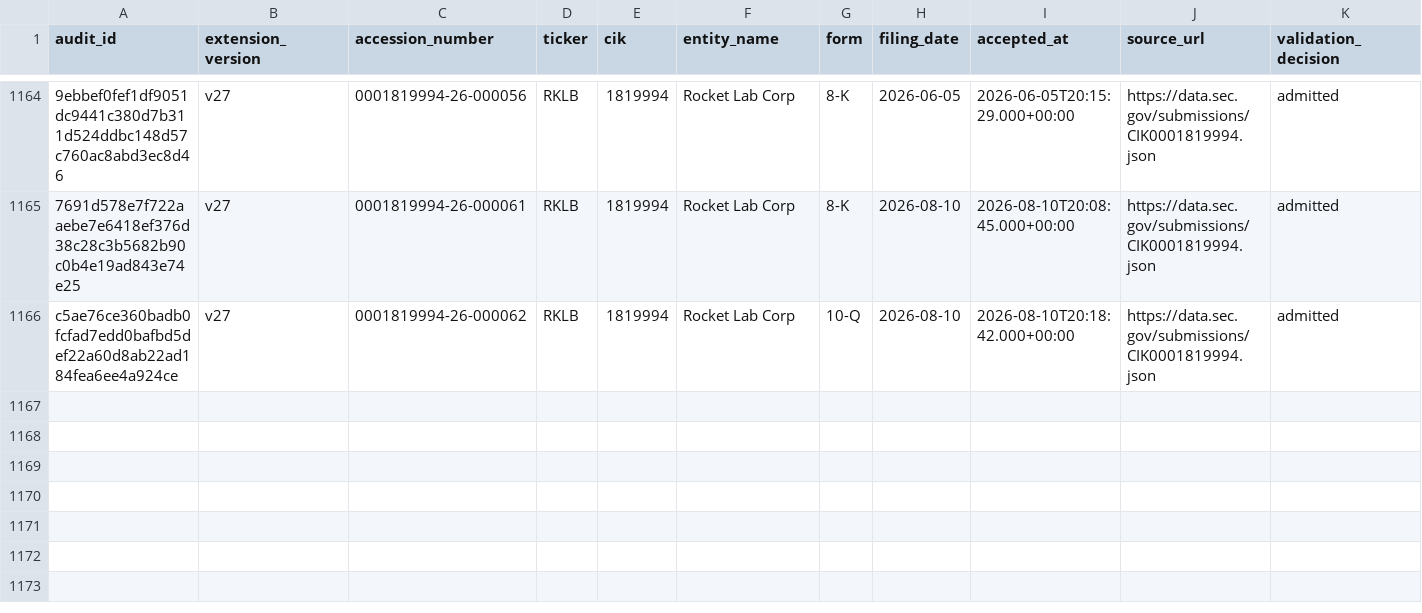
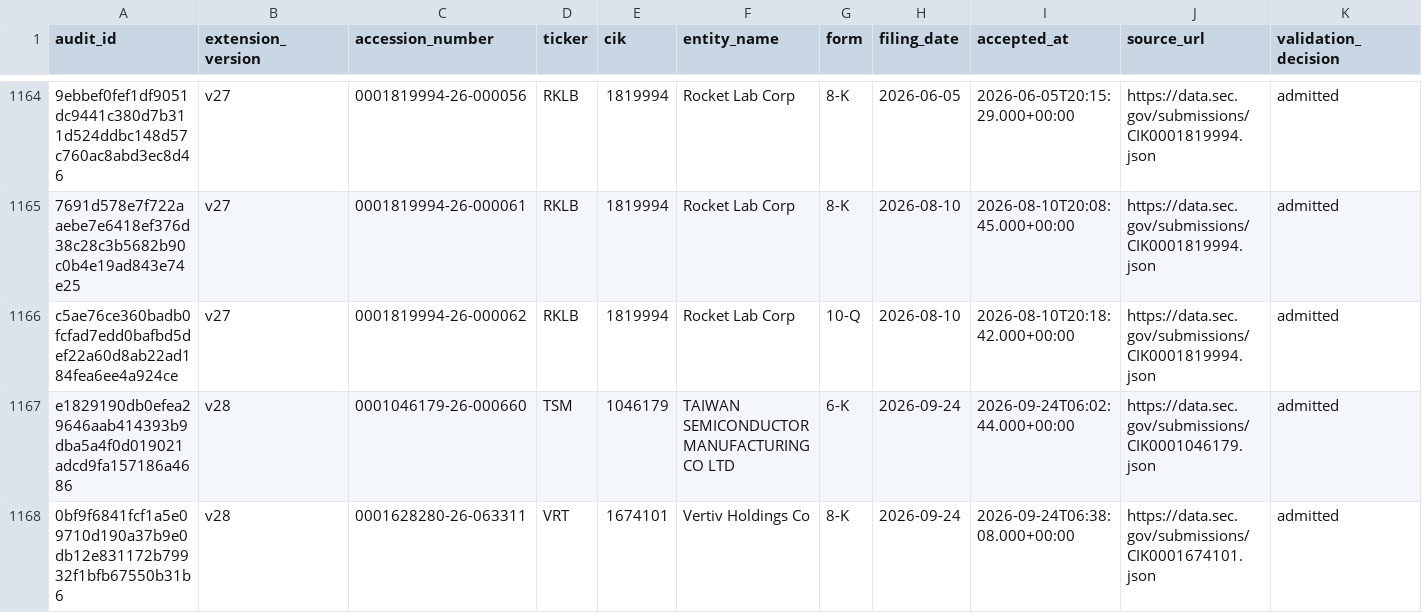
Before and after one commit to stevenchenjy/equity, a CSV file: 03_source_data/equity_research/sec_acceptance_extension_admission_audit.csv, drawn as a sheet; only a part is shown, gaps mark what is left out; rows hold the shown columns only; the diff names each change by its address in the sheet, - before the commit and + after, or states it on an @@ line.

```diff
--- a/03_source_data/equity_research/sec_acceptance_extension_admission_audit.csv
+++ b/03_source_data/equity_research/sec_acceptance_extension_admission_audit.csv
+row 1167: e1829190db0efea29646aab414393b9dba5a4f0d019021adcd9fa157186a4686 | v28 | 0001046179-26-000660 | TSM | 1046179 | TAIWAN SEMICONDUCTOR MANUFACTURING CO LTD | 6-K | 2026-09-24 | 2026-09-24T06:02:44.000+00:00 | https://data.sec.gov/submissions/CIK0001046179.json | admitted
+row 1168: 0bf9f6841fcf1a5e09710d190a37b9e0db12e831172b79932f1bfb67550b31b6 | v28 | 0001628280-26-063311 | VRT | 1674101 | Vertiv Holdings Co | 8-K | 2026-09-24 | 2026-09-24T06:38:08.000+00:00 | https://data.sec.gov/submissions/CIK0001674101.json | admitted
```
Also changed, not shown: 03_source_data/equity_research/daily_evidence_ledger.csv, 1 other file.
